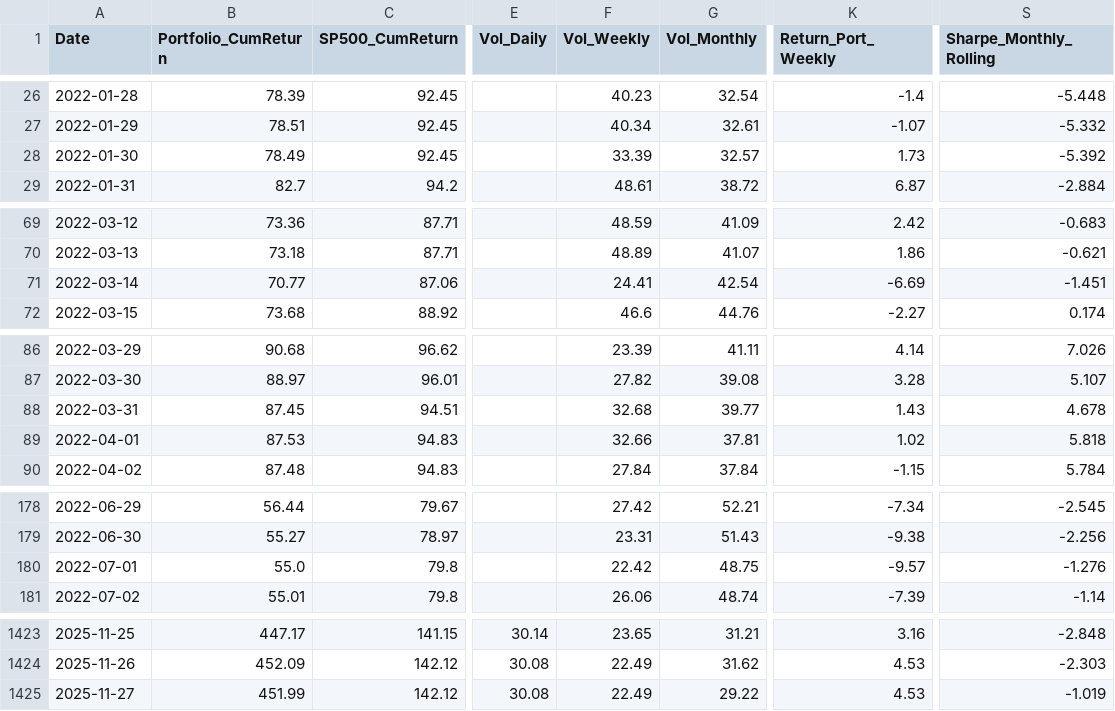
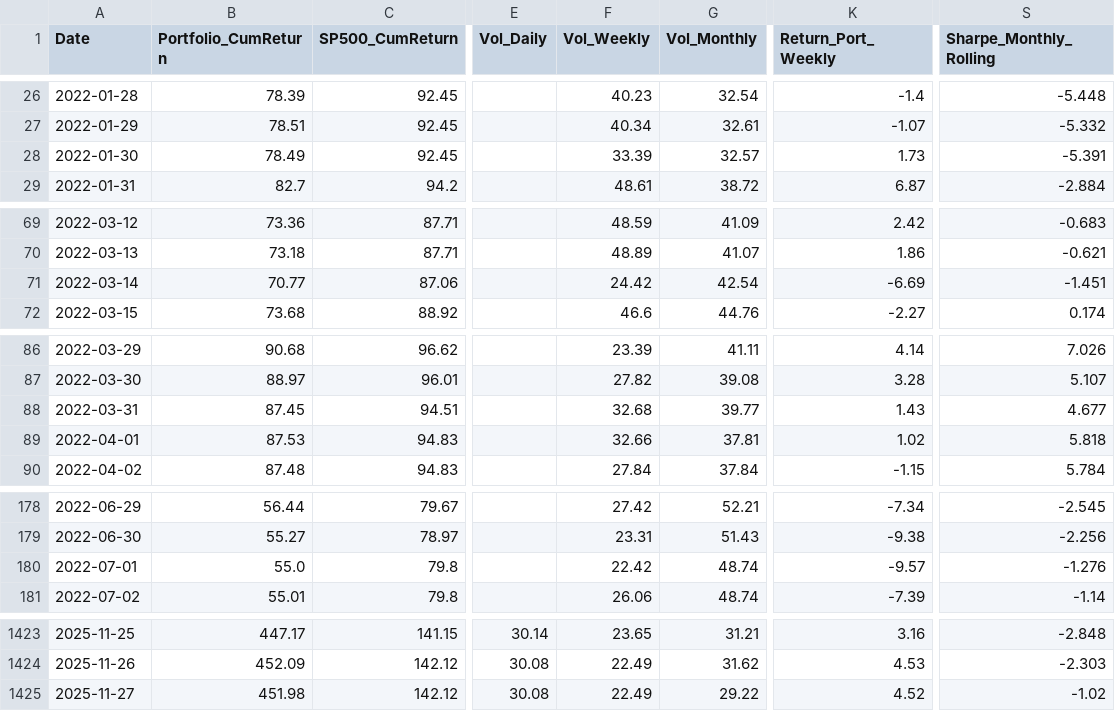
Before and after one commit to BQ-Python/portfolio-data, a CSV file: portefeuille_portefeuille_croissance_v2.csv, drawn as a sheet; only a part is shown, gaps mark what is left out; the diff covers the shown part only; the diff names each change by its address in the sheet, - before the commit and + after, or states it on an @@ line.

```diff
--- a/portefeuille_portefeuille_croissance_v2.csv
+++ b/portefeuille_portefeuille_croissance_v2.csv
-S28 (Sharpe_Monthly_Rolling): -5.392
+S28 (Sharpe_Monthly_Rolling): -5.391
-F71 (Vol_Weekly): 24.41
+F71 (Vol_Weekly): 24.42
-S88 (Sharpe_Monthly_Rolling): 4.678
+S88 (Sharpe_Monthly_Rolling): 4.677
-G180 (Vol_Monthly): 48.75
+G180 (Vol_Monthly): 48.74
-B1425 (Portfolio_CumReturn): 451.99
+B1425 (Portfolio_CumReturn): 451.98
-K1425 (Return_Port_Weekly): 4.53
+K1425 (Return_Port_Weekly): 4.52
-S1425 (Sharpe_Monthly_Rolling): -1.019
+S1425 (Sharpe_Monthly_Rolling): -1.02
```
Also changed, not shown: 10 edited cells elsewhere in this file, portefeuille_europe_v2.csv, 1 other file.
